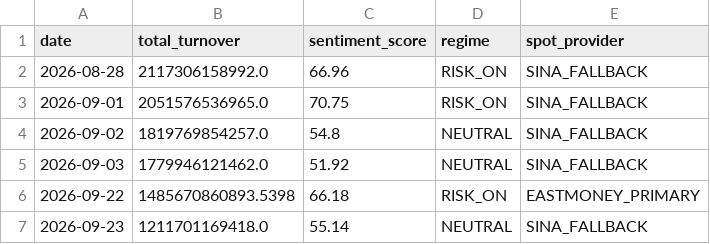
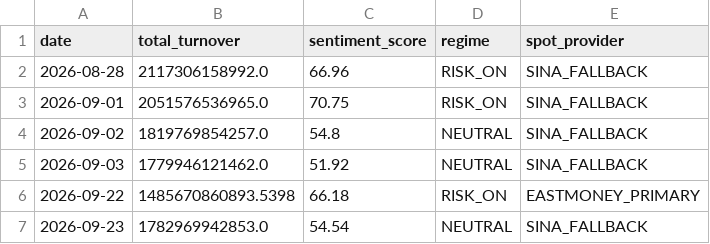
Before and after one commit to Xander-Xai/a-share-trading-skills, a CSV file: runtime/state/market_history.csv, drawn as a sheet.

```diff
--- a/runtime/state/market_history.csv
+++ b/runtime/state/market_history.csv
@@ -6,2 +6,2 @@ date,total_turnover,sentiment_score,regime,spot_provider
 2026-09-22,1485670860893.5398,66.18,RISK_ON,EASTMONEY_PRIMARY
-2026-09-23,1211701169418.0,55.14,NEUTRAL,SINA_FALLBACK
+2026-09-23,1782969942853.0,54.54,NEUTRAL,SINA_FALLBACK
```
